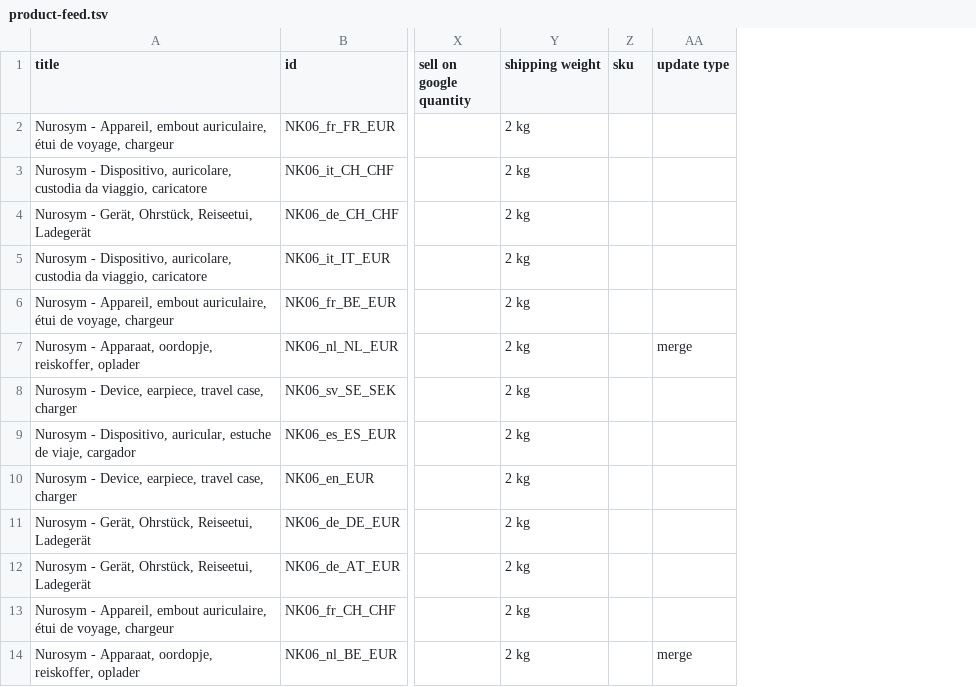
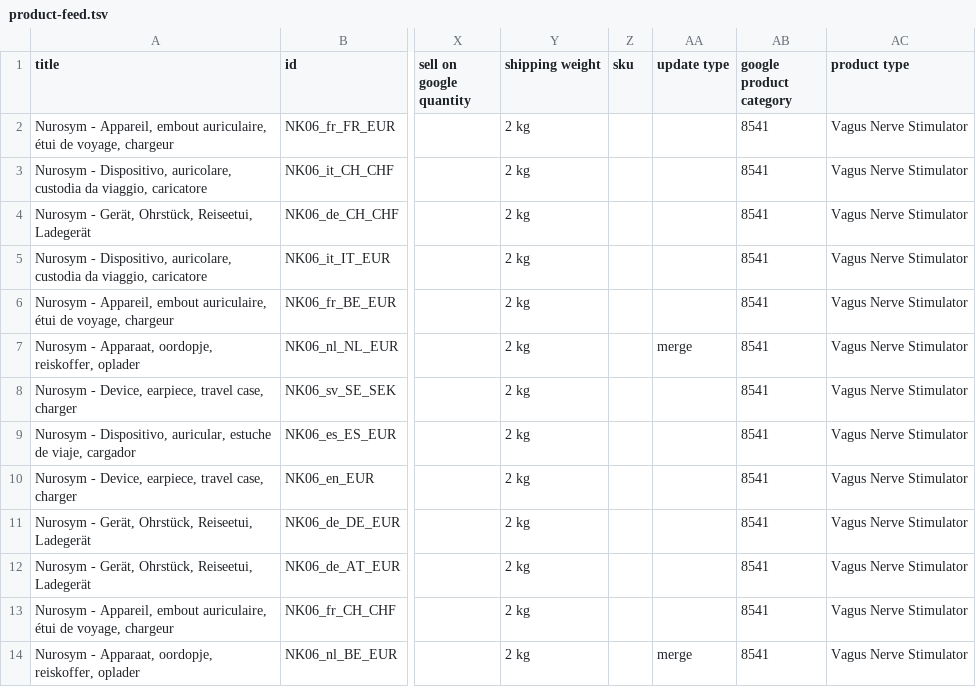
Before and after one commit to fabgenlab/perf-marketing, a TSV file: product-feed.tsv, drawn as a sheet; only a part is shown, gaps mark what is left out; the diff names each change by its address in the sheet, - before the commit and + after, or states it on an @@ line.

Commit message:
Add files via upload

```diff
--- a/product-feed.tsv
+++ b/product-feed.tsv
+column AB (google product category), rows 2-14: all 8541
+column AC (product type), rows 2-14: all Vagus Nerve Stimulator
```
